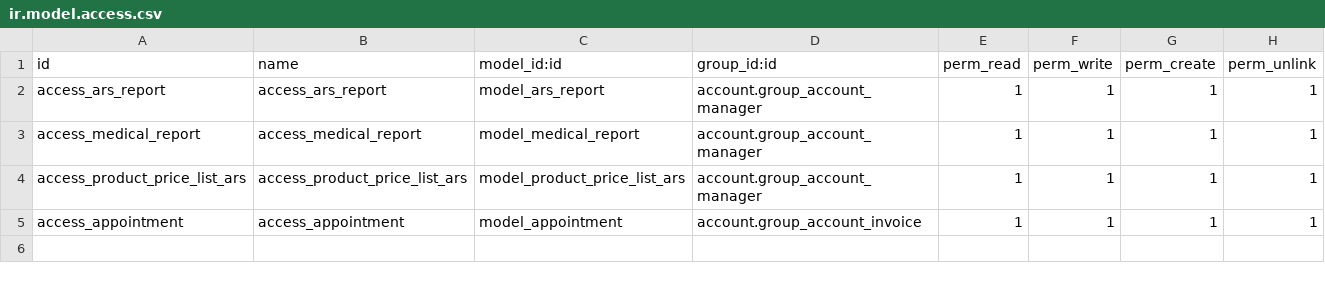
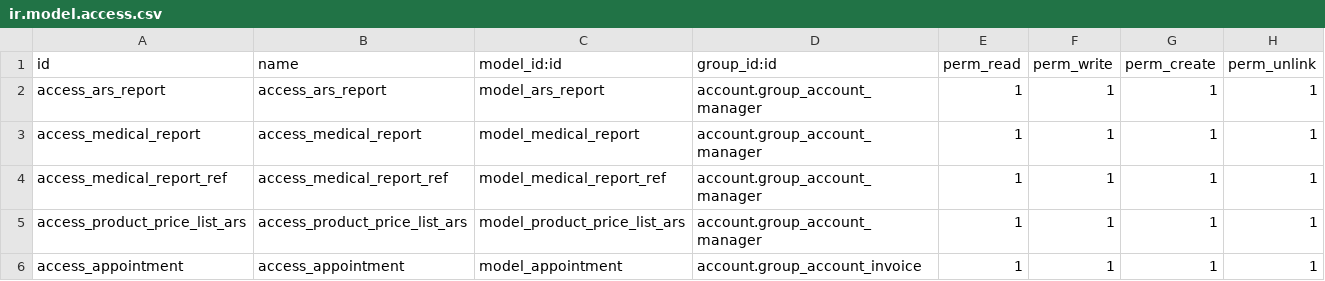
Before and after one commit to esantos-octagono/custom-addons, a CSV file: lasmed/security/ir.model.access.csv, drawn as a sheet; the diff names each change by its address in the sheet, - before the commit and + after, or states it on an @@ line.

Commit message:
permisos

```diff
--- a/lasmed/security/ir.model.access.csv
+++ b/lasmed/security/ir.model.access.csv
+row 4: access_medical_report_ref | access_medical_report_ref | model_medical_report_ref | account.group_account_manager | 1 | 1 | 1 | 1
```
